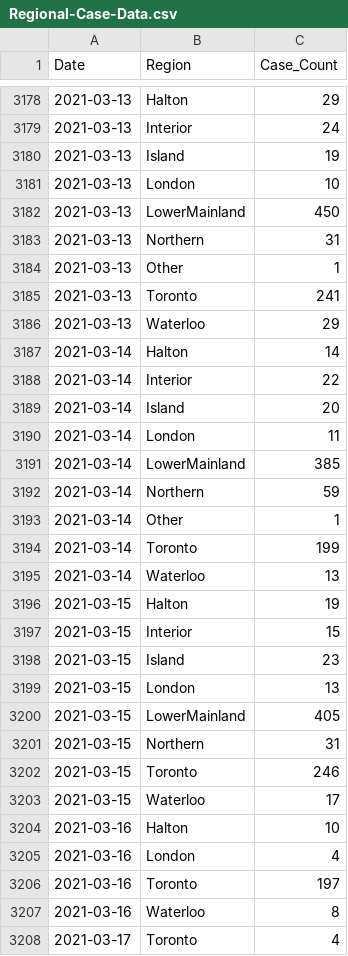
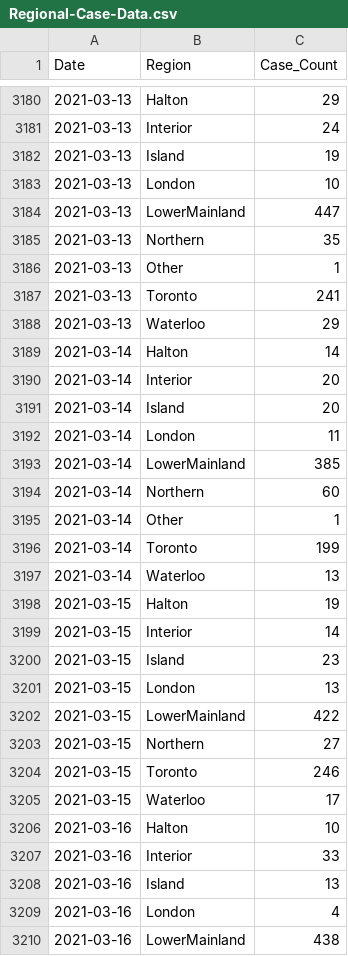
Before and after one commit to peliopoulos/COVID, a CSV file: Regional-Case-Data.csv, drawn as a sheet; only a part is shown, gaps mark what is left out; the shorter side is filled out with more unchanged rows; the diff covers the shown part only.

Commit message:
update files

```diff
--- a/Regional-Case-Data.csv
+++ b/Regional-Case-Data.csv
@@ -3181,4 +3183,4 @@ Date,Region,Case_Count
 2021-03-13,London,10
-2021-03-13,LowerMainland,450
-2021-03-13,Northern,31
+2021-03-13,LowerMainland,447
+2021-03-13,Northern,35
 2021-03-13,Other,1
@@ -3187,3 +3189,3 @@ Date,Region,Case_Count
 2021-03-14,Halton,14
-2021-03-14,Interior,22
+2021-03-14,Interior,20
 2021-03-14,Island,20
@@ -3191,3 +3193,3 @@ Date,Region,Case_Count
 2021-03-14,LowerMainland,385
-2021-03-14,Northern,59
+2021-03-14,Northern,60
 2021-03-14,Other,1
@@ -3196,7 +3198,7 @@ Date,Region,Case_Count
 2021-03-15,Halton,19
-2021-03-15,Interior,15
+2021-03-15,Interior,14
 2021-03-15,Island,23
 2021-03-15,London,13
-2021-03-15,LowerMainland,405
-2021-03-15,Northern,31
+2021-03-15,LowerMainland,422
+2021-03-15,Northern,27
 2021-03-15,Toronto,246
@@ -3204,2 +3206,5 @@ Date,Region,Case_Count
 2021-03-16,Halton,10
+2021-03-16,Interior,33
+2021-03-16,Island,13
 2021-03-16,London,4
+2021-03-16,LowerMainland,438
```
Also changed, not shown: 8 added rows and 14 edited cells elsewhere in this file.
